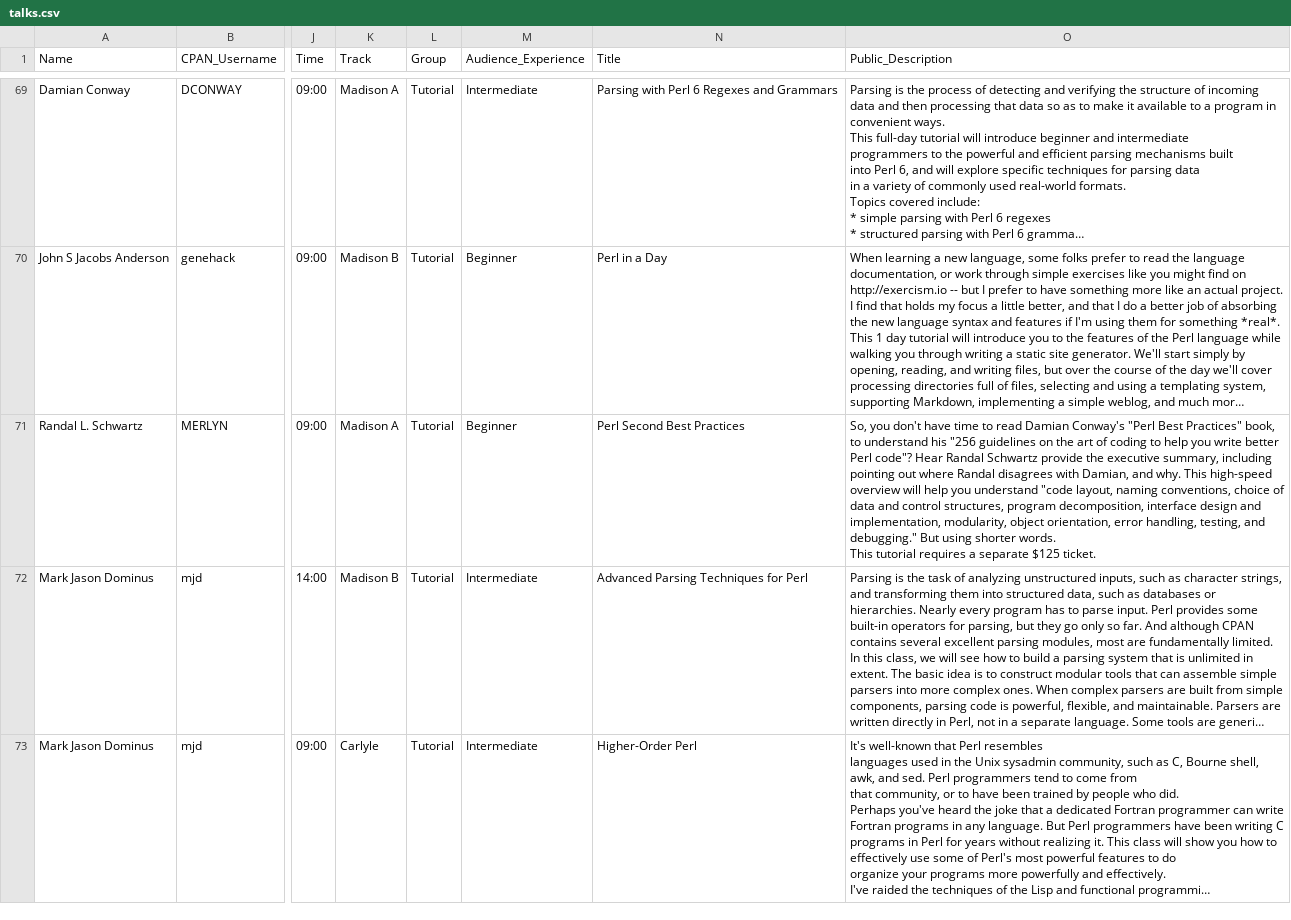
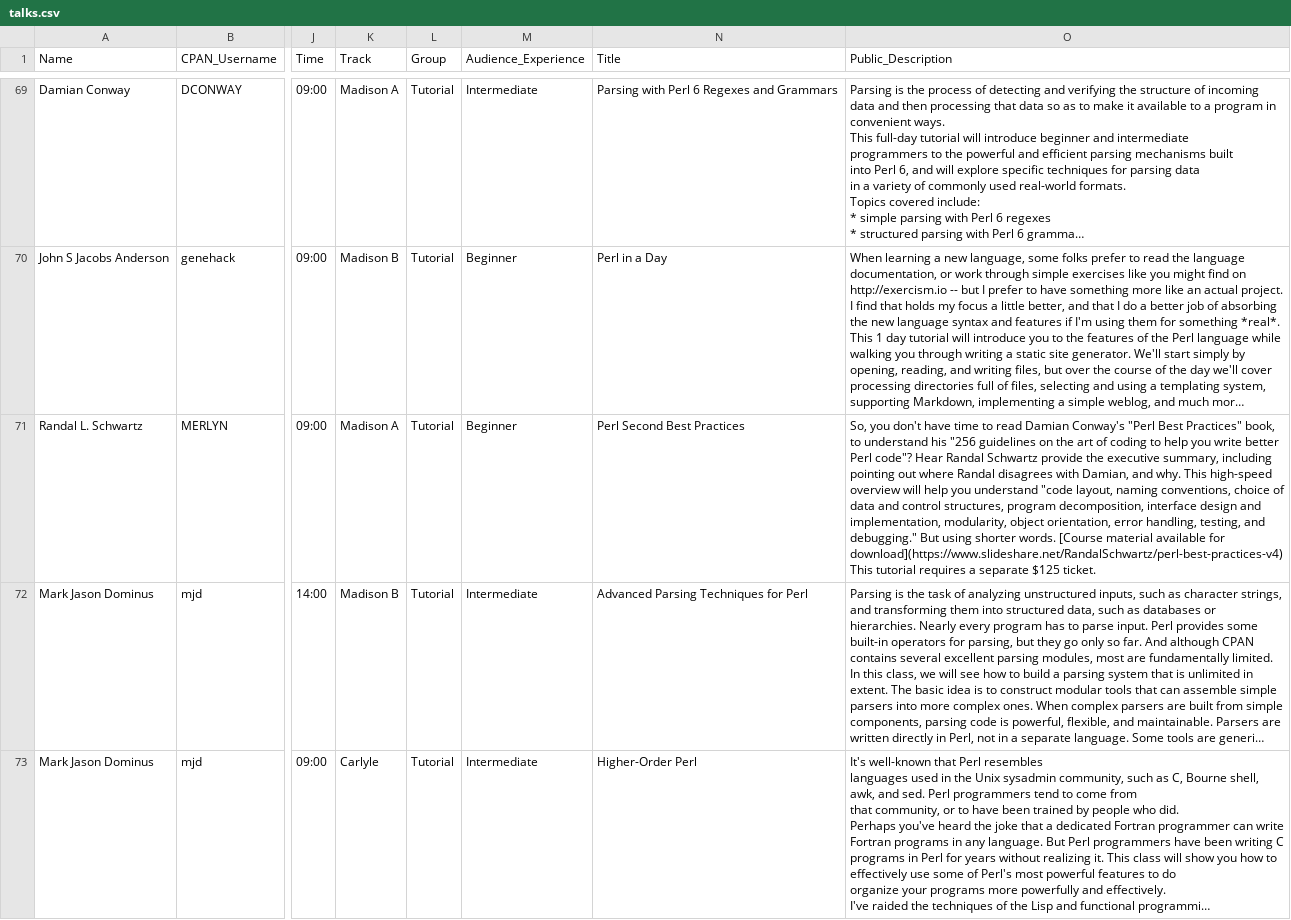
Before and after one commit to dcbpw/tpc-2017-dc, a CSV file: src/tpc-2017-dc/talks/talks.csv, drawn as a sheet; only a part is shown, gaps mark what is left out; long unchanged cells end in …; ↵ is a line break in a cell; the diff names each change by its address in the sheet, - before the commit and + after, or states it on an @@ line.

Commit message:
updated randal's tutorial description to include the slideshare course material

```diff
--- a/src/tpc-2017-dc/talks/talks.csv
+++ b/src/tpc-2017-dc/talks/talks.csv
-O71 (Public_Description): …shorter words. ↵ This tutorial…
+O71 (Public_Description): …shorter words. [Course material available for download](https://www.slideshare.net/RandalSchwartz/perl-best-practices-v4) ↵ This tutorial…
```
